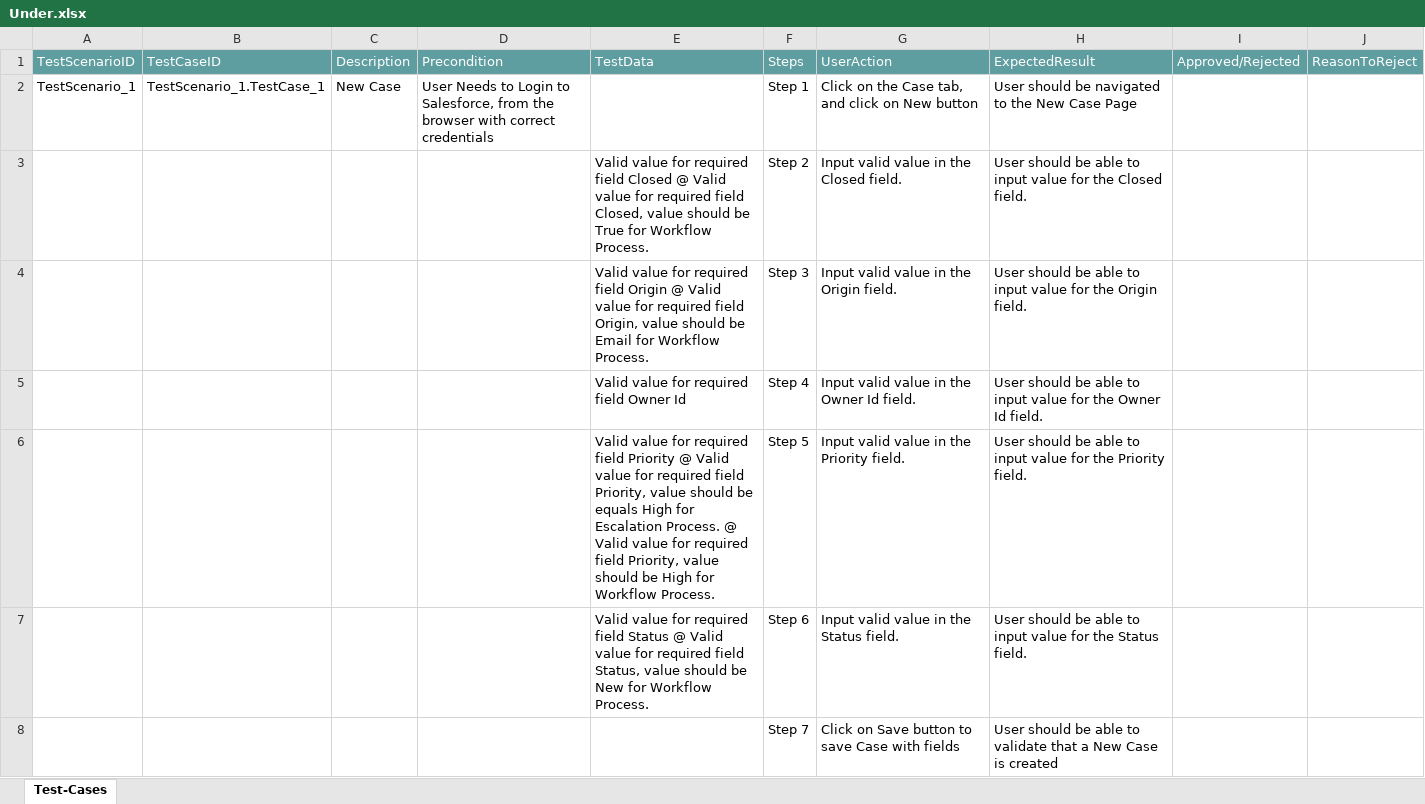
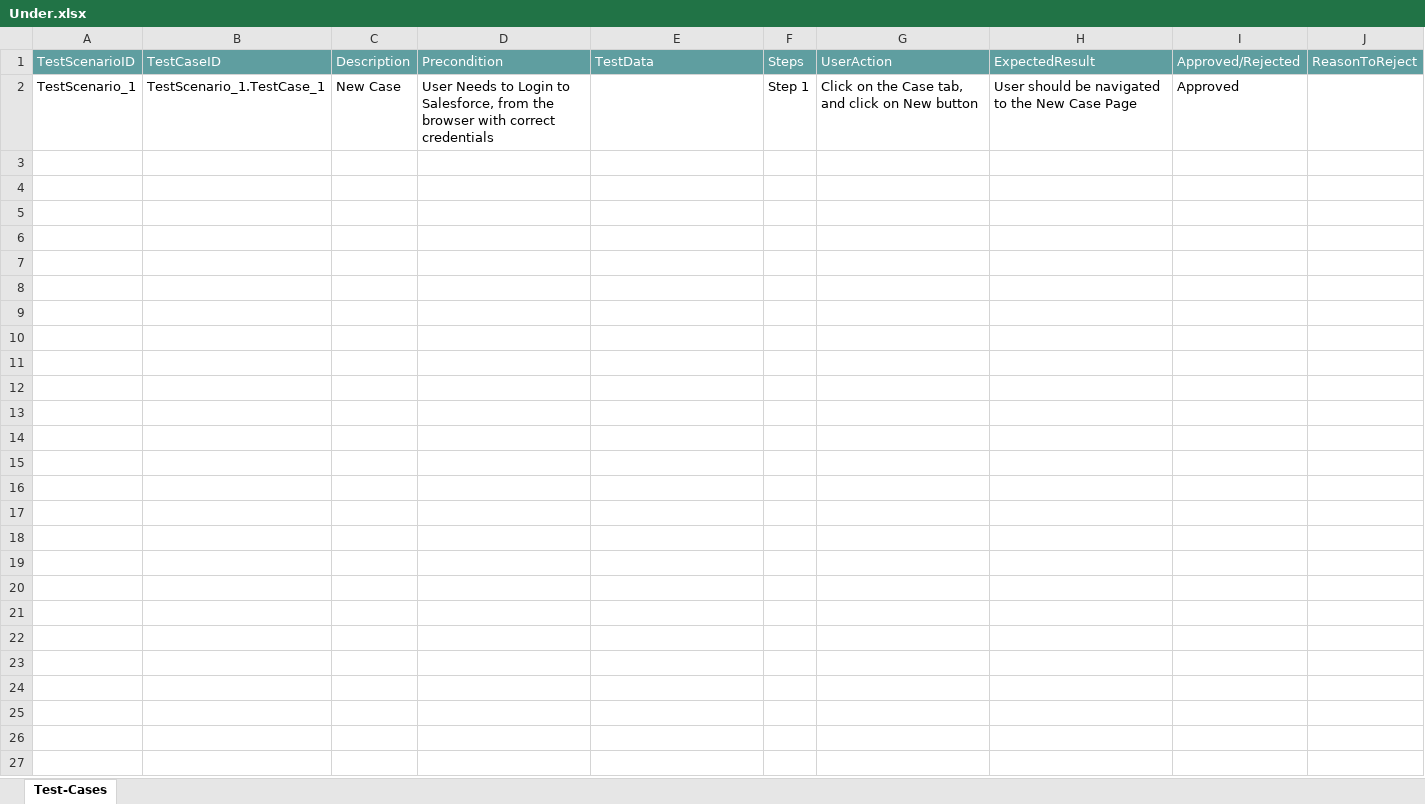
Before and after one commit to ShaikMohamedIrfan/Client, an Excel workbook: Under.xlsx, sheet Test-Cases, drawn as a sheet; values as stored, in another font and other column widths than the file's, no borders; table styles not drawn; the diff names each change by its address in the sheet, - before the commit and + after, or states it on an @@ line.

Commit message:
Add files via upload

```diff
--- a/Under.xlsx (sheet Test-Cases)
+++ b/Under.xlsx (sheet Test-Cases)
-I2: (empty)
+I2: Approved
@@ row 3 hidden:  |  |  |  | Valid value for required field Closed @ Valid value for required field Closed, value should be True for Workflow Process. | Step 2 | Input valid value in the Closed field. | User should be able to input value for the Closed field. @@
@@ row 4 hidden:  |  |  |  | Valid value for required field Origin @ Valid value for required field Origin, value should be Email for Workflow Process. | Step 3 | Input valid value in the Origin field. | User should be able to input value for the Origin field. @@
@@ row 5 hidden:  |  |  |  | Valid value for required field Owner Id | Step 4 | Input valid value in the Owner Id field. | User should be able to input value for the Owner Id field. @@
@@ row 6 hidden:  |  |  |  | Valid value for required field Priority @ Valid value for required field Priority, value should be equals High for Escalation Process. @ Valid value for required field Priority, value should be High for Workflow Process. | Step 5 | Input valid value in the Priority field. | User should be able to input value for the Priority field. @@
@@ row 7 hidden:  |  |  |  | Valid value for required field Status @ Valid value for required field Status, value should be New for Workflow Process. | Step 6 | Input valid value in the Status field. | User should be able to input value for the Status field. @@
@@ row 8 hidden:  |  |  |  |  | Step 7 | Click on Save button to save Case with fields | User should be able to validate that a New Case is created @@
```
